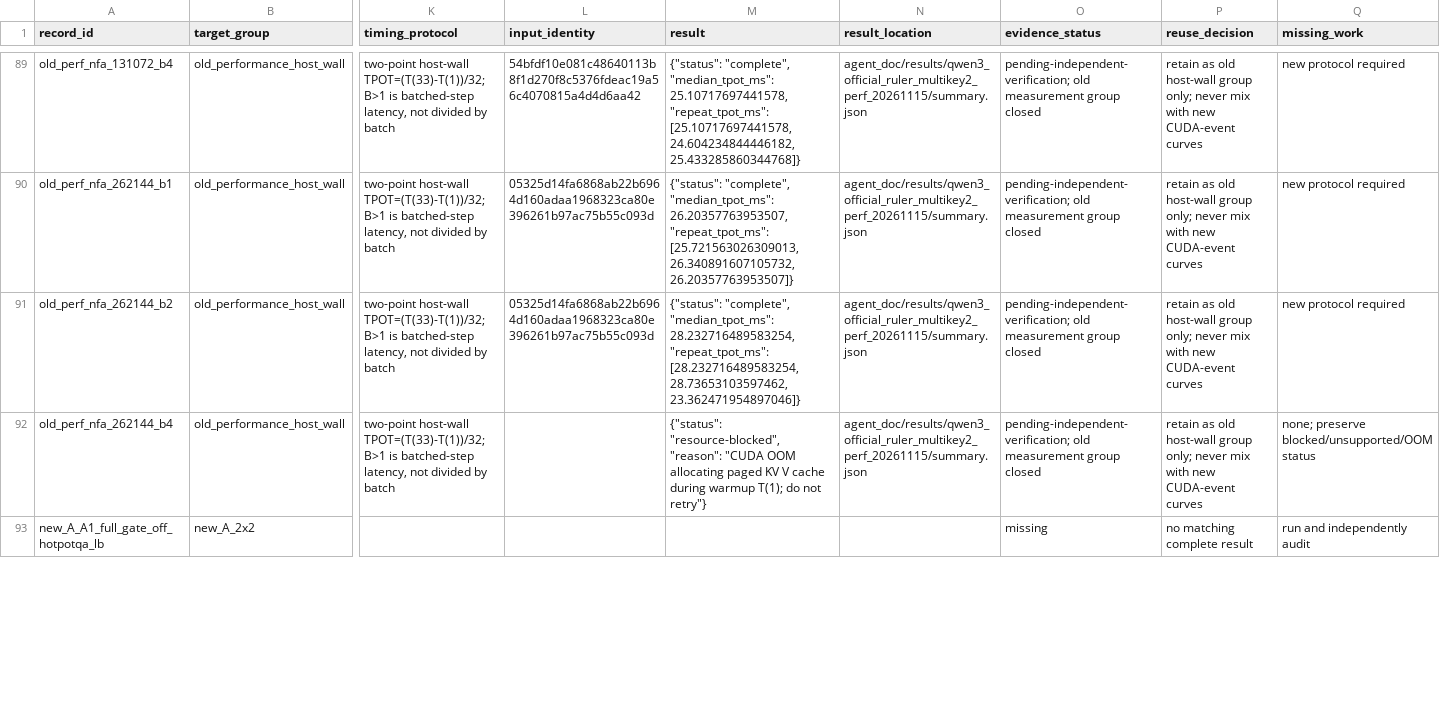
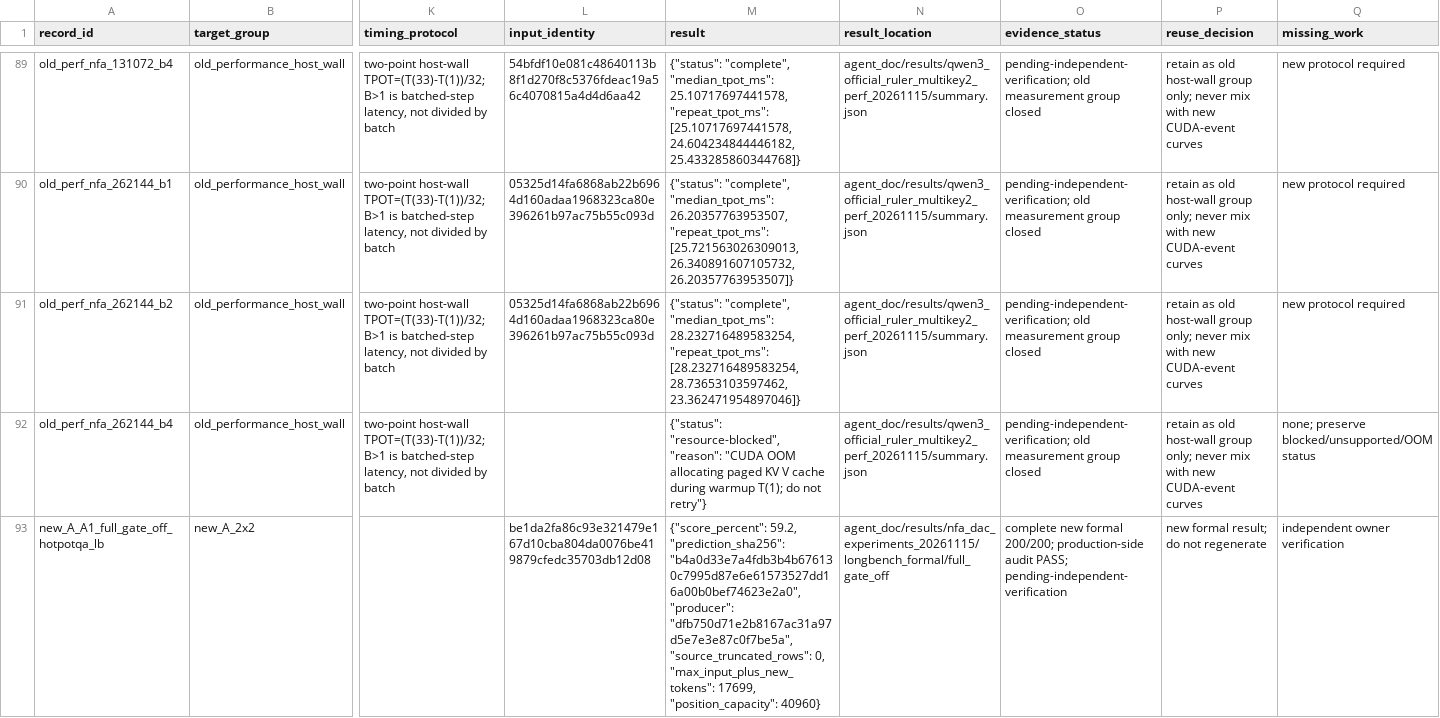
Before and after one commit to Chosen-David/two-level-attention, a CSV file: agent_doc/results/nfa_dac_experiments_20261115/inventory.csv, drawn as a sheet; only a part is shown, gaps mark what is left out; the diff covers the shown part only; the diff names each change by its address in the sheet, - before the commit and + after, or states it on an @@ line.

```diff
--- a/agent_doc/results/nfa_dac_experiments_20261115/inventory.csv
+++ b/agent_doc/results/nfa_dac_experiments_20261115/inventory.csv
-L93 (input_identity): (empty)
+L93 (input_identity): be1da2fa86c93e321479e167d10cba804da0076be419879cfedc35703db12d08
-M93 (result): (empty)
+M93 (result): {"score_percent": 59.2, "prediction_sha256": "b4a0d33e7a4fdb3b4b676130c7995d87e6e61573527dd16a00b0bef74623e2a0", "producer": "dfb750d71e2b8167ac31a97d5e7e3e87c0f7be5a", "source_truncated_rows": 0, "max_input_plus_new_tokens": 17699, "position_capacity": 40960}
-N93 (result_location): (empty)
+N93 (result_location): agent_doc/results/nfa_dac_experiments_20261115/longbench_formal/full_gate_off
-O93 (evidence_status): missing
+O93 (evidence_status): complete new formal 200/200; production-side audit PASS; pending-independent-verification
-P93 (reuse_decision): no matching complete result
+P93 (reuse_decision): new formal result; do not regenerate
-Q93 (missing_work): run and independently audit
+Q93 (missing_work): independent owner verification
```
Also changed, not shown: 12 edited cells elsewhere in this file, agent_doc/results/nfa_dac_experiments_20261115/quality_ablation.csv, 40 other files.
